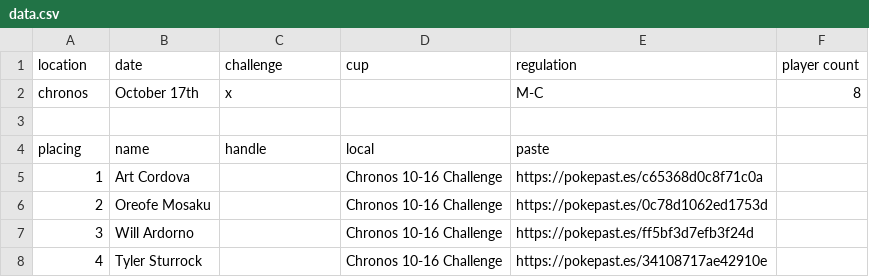
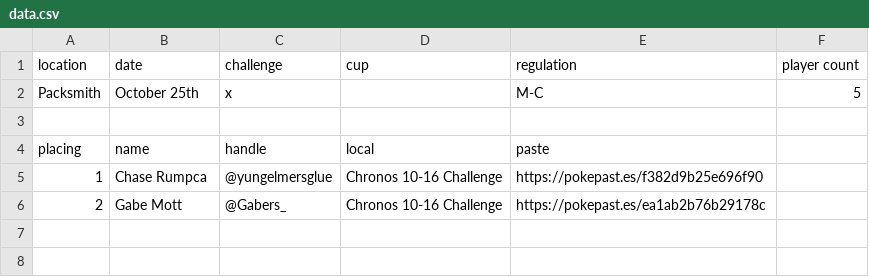
Before and after one commit to JoshBell302/vgc_standings, a CSV file: data.csv, drawn as a sheet.

```diff
--- a/data.csv
+++ b/data.csv
@@ -1,8 +1,6 @@
 location,date,challenge,cup,regulation,player count
-chronos,October 17th,x,,M-C,8
+Packsmith,October 25th,x,,M-C,5
 ,,,,,
 placing,name,handle,local,paste,
-1,Art Cordova,,Chronos 10-16 Challenge,https://pokepast.es/c65368d0c8f71c0a,
-2,Oreofe Mosaku,,Chronos 10-16 Challenge,https://pokepast.es/0c78d1062ed1753d,
-3,Will Ardorno,,Chronos 10-16 Challenge,https://pokepast.es/ff5bf3d7efb3f24d,
-4,Tyler Sturrock,,Chronos 10-16 Challenge,https://pokepast.es/34108717ae42910e,
+1,Chase Rumpca,@yungelmersglue,Chronos 10-16 Challenge,https://pokepast.es/f382d9b25e696f90,
+2,Gabe Mott,@Gabers_,Chronos 10-16 Challenge,https://pokepast.es/ea1ab2b76b29178c,
```
Also changed, not shown: 2 other files.
